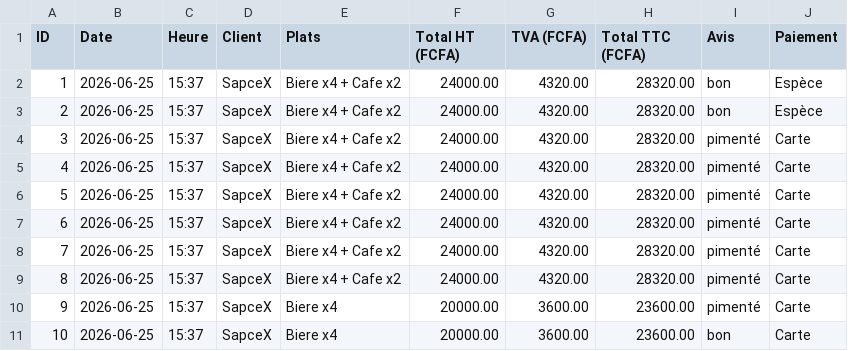
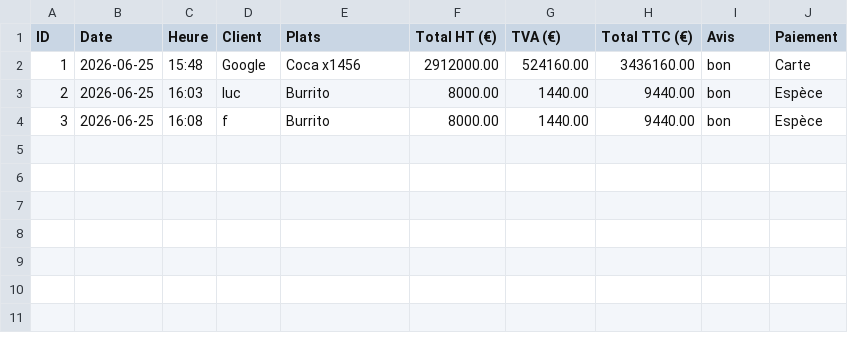
Before and after one commit to sallmad30057/Gestion_resaurant, a CSV file: commandes.csv, drawn as a sheet.

```diff
--- a/commandes.csv
+++ b/commandes.csv
@@ -1,11 +1,4 @@
-ID,Date,Heure,Client,Plats,Total HT (FCFA),TVA (FCFA),Total TTC (FCFA),Avis,Paiement
-1,2026-06-25,15:37,SapceX,Biere x4 + Cafe x2,24000.00,4320.00,28320.00,bon,Espèce
-2,2026-06-25,15:37,SapceX,Biere x4 + Cafe x2,24000.00,4320.00,28320.00,bon,Espèce
-3,2026-06-25,15:37,SapceX,Biere x4 + Cafe x2,24000.00,4320.00,28320.00,pimenté,Carte
-4,2026-06-25,15:37,SapceX,Biere x4 + Cafe x2,24000.00,4320.00,28320.00,pimenté,Carte
-5,2026-06-25,15:37,SapceX,Biere x4 + Cafe x2,24000.00,4320.00,28320.00,pimenté,Carte
-6,2026-06-25,15:37,SapceX,Biere x4 + Cafe x2,24000.00,4320.00,28320.00,pimenté,Carte
-7,2026-06-25,15:37,SapceX,Biere x4 + Cafe x2,24000.00,4320.00,28320.00,pimenté,Carte
-8,2026-06-25,15:37,SapceX,Biere x4 + Cafe x2,24000.00,4320.00,28320.00,pimenté,Carte
-9,2026-06-25,15:37,SapceX,Biere x4,20000.00,3600.00,23600.00,pimenté,Carte
-10,2026-06-25,15:37,SapceX,Biere x4,20000.00,3600.00,23600.00,bon,Carte
+ID,Date,Heure,Client,Plats,Total HT (€),TVA (€),Total TTC (€),Avis,Paiement
+1,2026-06-25,15:48,Google,Coca x1456,2912000.00,524160.00,3436160.00,bon,Carte
+2,2026-06-25,16:03,luc,Burrito,8000.00,1440.00,9440.00,bon,Espèce
+3,2026-06-25,16:08,f,Burrito,8000.00,1440.00,9440.00,bon,Espèce
```
Also changed, not shown: 1 other file.
